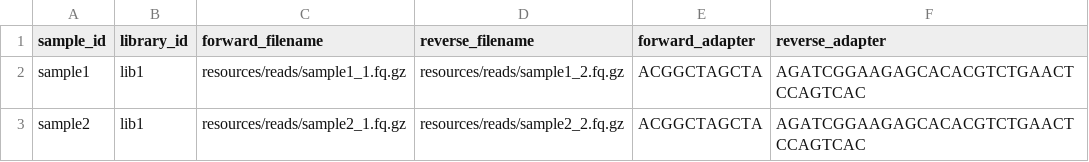
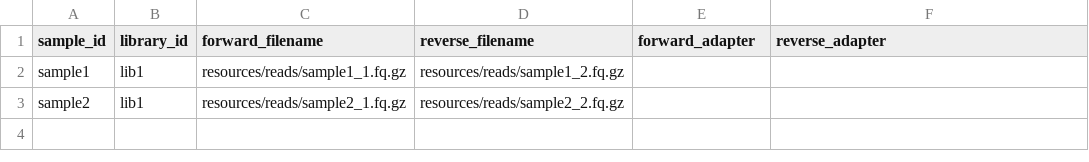
Before and after one commit to jlanga/ht_quant, a TSV file: config/samples.tsv, drawn as a sheet.

Commit message:
feat(fastp): if adaptors are empty, assume the default ones

```diff
--- a/config/samples.tsv
+++ b/config/samples.tsv
@@ -1,3 +1,3 @@
 sample_id	library_id	forward_filename	reverse_filename	forward_adapter	reverse_adapter
-sample1	lib1	resources/reads/sample1_1.fq.gz	resources/reads/sample1_2.fq.gz	ACGGCTAGCTA	AGATCGGAAGAGCACACGTCTGAACTCCAGTCAC
-sample2	lib1	resources/reads/sample2_1.fq.gz	resources/reads/sample2_2.fq.gz	ACGGCTAGCTA	AGATCGGAAGAGCACACGTCTGAACTCCAGTCAC
+sample1	lib1	resources/reads/sample1_1.fq.gz	resources/reads/sample1_2.fq.gz
+sample2	lib1	resources/reads/sample2_1.fq.gz	resources/reads/sample2_2.fq.gz
```
Also changed, not shown: 1 other file.
